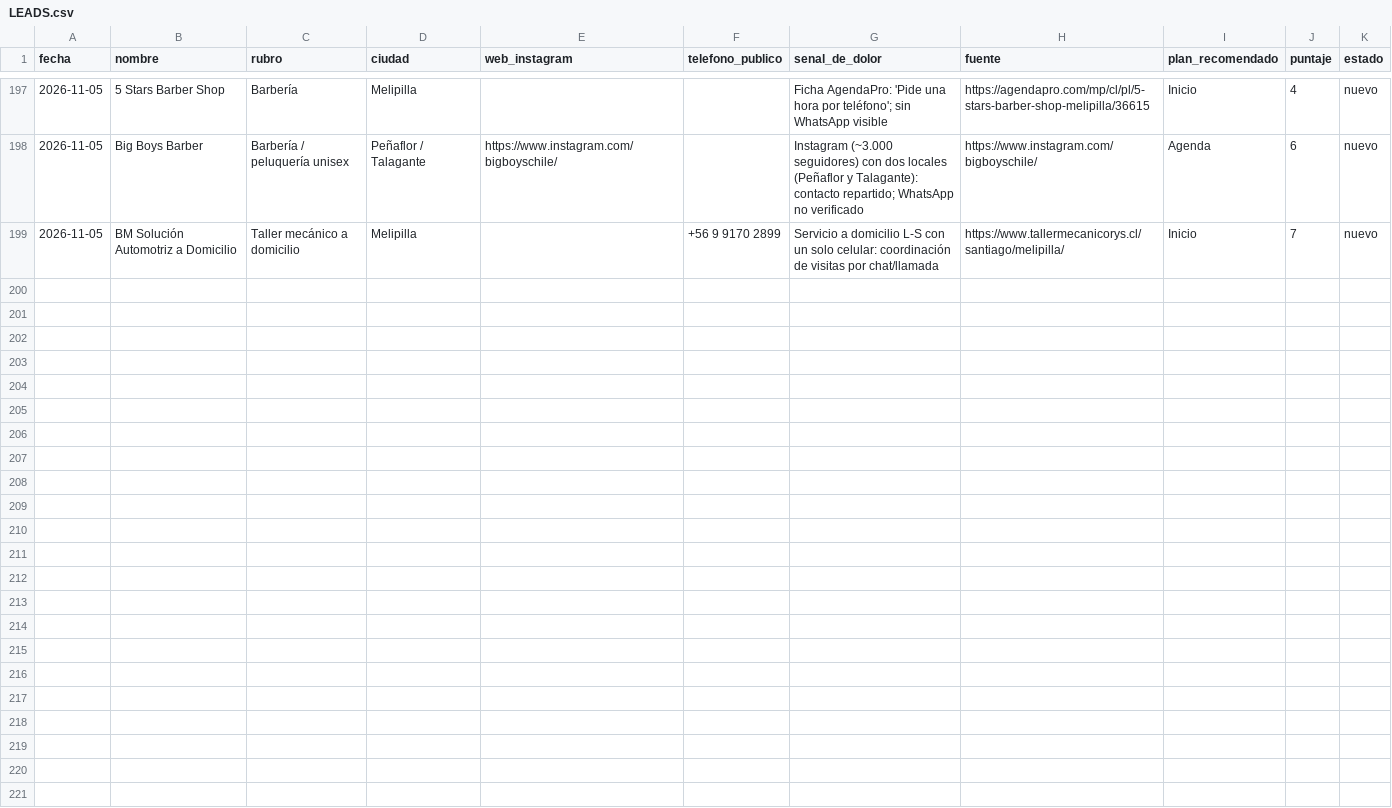
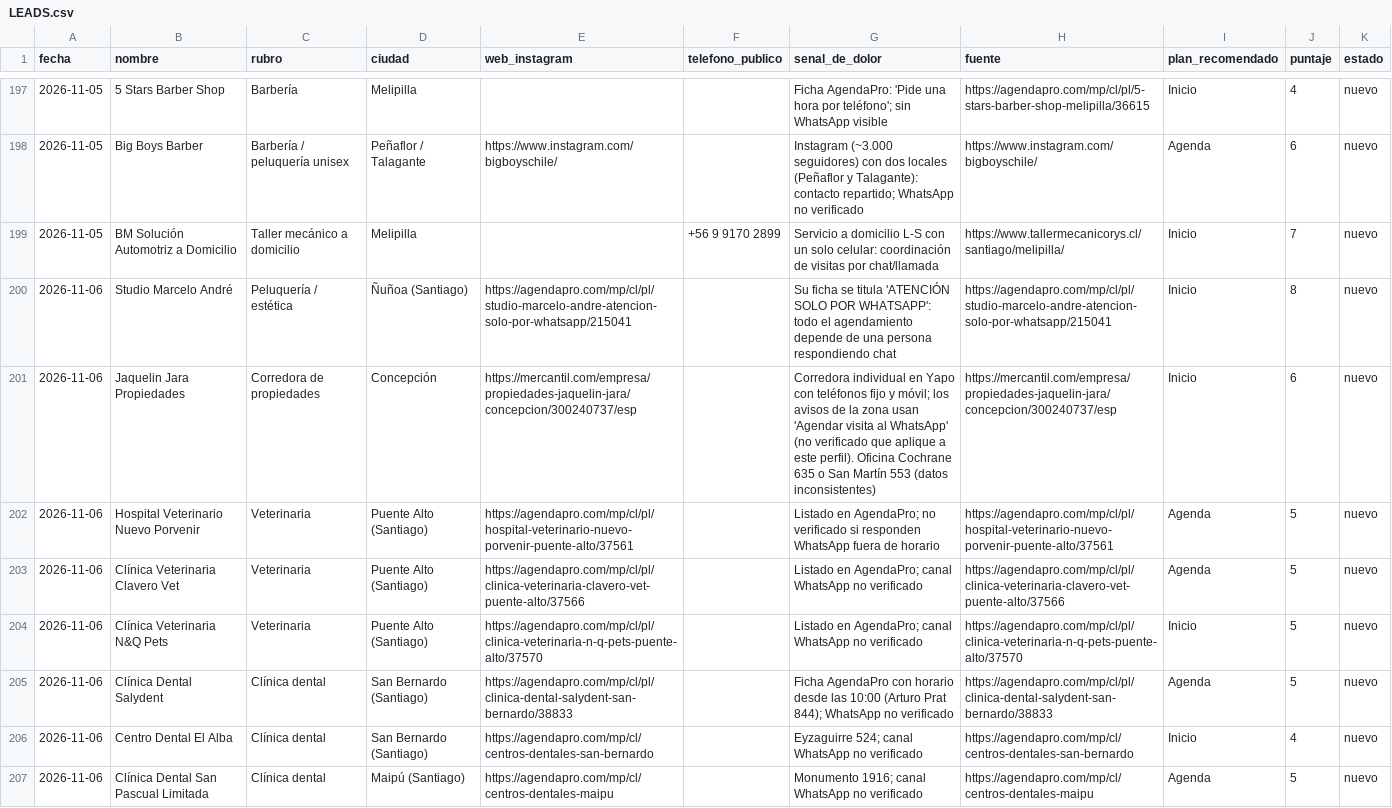
Before and after one commit to jotapeinhao90/jpbmarketing-web, a CSV file: BUSQUEDA NEGOCIOS EEUU/leads/LEADS.csv, drawn as a sheet; only a part is shown, gaps mark what is left out; the diff covers the shown part only.

```diff
--- a/BUSQUEDA NEGOCIOS EEUU/leads/LEADS.csv
+++ b/BUSQUEDA NEGOCIOS EEUU/leads/LEADS.csv
@@ -199 +199,9 @@ fecha,nombre,rubro,ciudad,web_instagram,telefono_publico,senal_de_dolor,fuente,p
 2026-11-05,BM Solución Automotriz a Domicilio,Taller mecánico a domicilio,Melipilla,,+56 9 9170 2899,Servicio a domicilio L-S con un solo celular: coordinación de visitas por chat/llamada,https://www.tallermecanicorys.cl/santiago/melipilla/,Inicio,7,nuevo
+2026-11-06,Studio Marcelo André,Peluquería / estética,Ñuñoa (Santiago),https://agendapro.com/mp/cl/pl/studio-marcelo-andre-atencion-solo-por-whatsapp/215041,,Su ficha se titula 'ATENCIÓN SOLO POR WHATSAPP': todo el agendamiento depende de una persona respondiendo chat,https://agendapro.com/mp/cl/pl/studio-marcelo-andre-atencion-solo-por-whatsapp/215041,Inicio,8,nuevo
+2026-11-06,Jaquelin Jara Propiedades,Corredora de propiedades,Concepción,https://mercantil.com/empresa/propiedades-jaquelin-jara/concepcion/300240737/esp,,Corredora individual en Yapo con teléfonos fijo y móvil; los avisos de la zona usan 'Agendar visita al WhatsApp' (no verificado que aplique a este perfil). Oficina Cochrane 635 o San Martín 553 (datos inconsistentes),https://mercantil.com/empresa/propiedades-jaquelin-jara/concepcion/300240737/esp,Inicio,6,nuevo
+2026-11-06,Hospital Veterinario Nuevo Porvenir,Veterinaria,Puente Alto (Santiago),https://agendapro.com/mp/cl/pl/hospital-veterinario-nuevo-porvenir-puente-alto/37561,,Listado en AgendaPro; no verificado si responden WhatsApp fuera de horario,https://agendapro.com/mp/cl/pl/hospital-veterinario-nuevo-porvenir-puente-alto/37561,Agenda,5,nuevo
+2026-11-06,Clínica Veterinaria Clavero Vet,Veterinaria,Puente Alto (Santiago),https://agendapro.com/mp/cl/pl/clinica-veterinaria-clavero-vet-puente-alto/37566,,Listado en AgendaPro; canal WhatsApp no verificado,https://agendapro.com/mp/cl/pl/clinica-veterinaria-clavero-vet-puente-alto/37566,Agenda,5,nuevo
+2026-11-06,Clínica Veterinaria N&Q Pets,Veterinaria,Puente Alto (Santiago),https://agendapro.com/mp/cl/pl/clinica-veterinaria-n-q-pets-puente-alto/37570,,Listado en AgendaPro; canal WhatsApp no verificado,https://agendapro.com/mp/cl/pl/clinica-veterinaria-n-q-pets-puente-alto/37570,Inicio,5,nuevo
+2026-11-06,Clínica Dental Salydent,Clínica dental,San Bernardo (Santiago),https://agendapro.com/mp/cl/pl/clinica-dental-salydent-san-bernardo/38833,,Ficha AgendaPro con horario desde las 10:00 (Arturo Prat 844); WhatsApp no verificado,https://agendapro.com/mp/cl/pl/clinica-dental-salydent-san-bernardo/38833,Agenda,5,nuevo
+2026-11-06,Centro Dental El Alba,Clínica dental,San Bernardo (Santiago),https://agendapro.com/mp/cl/centros-dentales-san-bernardo,,Eyzaguirre 524; canal WhatsApp no verificado,https://agendapro.com/mp/cl/centros-dentales-san-bernardo,Inicio,4,nuevo
+2026-11-06,Clínica Dental San Pascual Limitada,Clínica dental,Maipú (Santiago),https://agendapro.com/mp/cl/centros-dentales-maipu,,Monumento 1916; canal WhatsApp no verificado,https://agendapro.com/mp/cl/centros-dentales-maipu,Agenda,5,nuevo
```
Also changed, not shown: 7 added rows elsewhere in this file, 2 other files.
